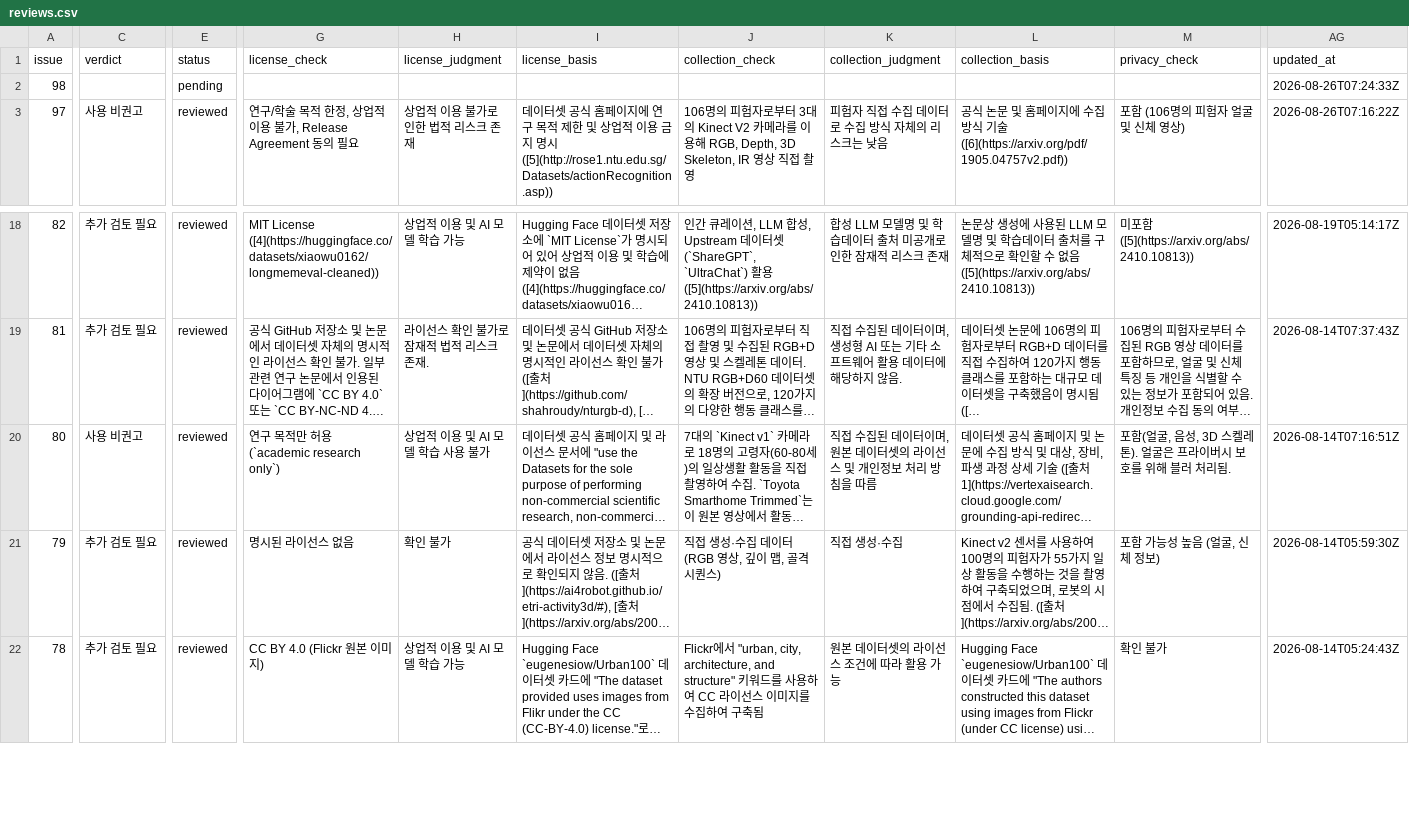
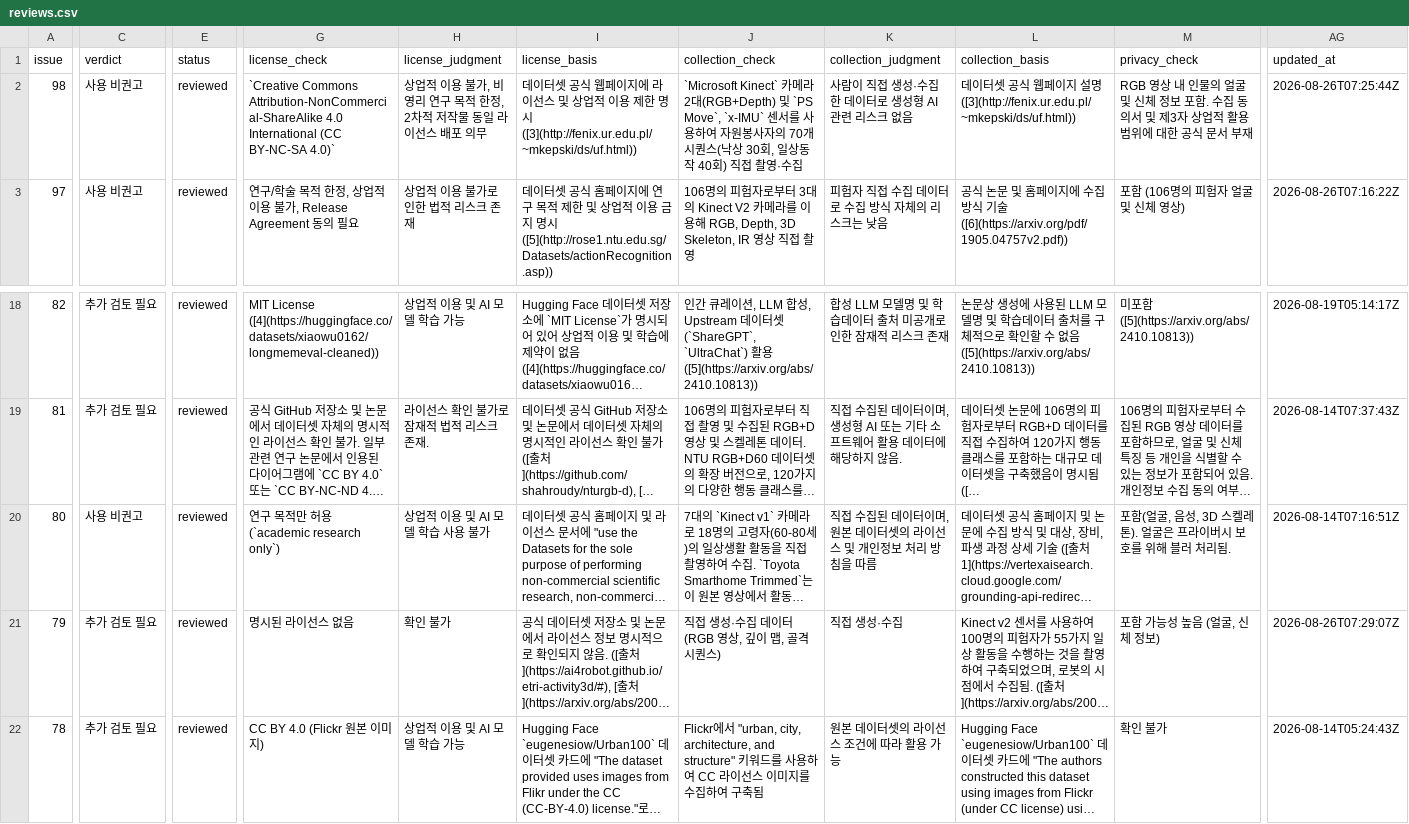
Before and after one commit to aigovsensing/dataset-review, a CSV file: docs/data/reviews.csv, drawn as a sheet; only a part is shown, gaps mark what is left out; long unchanged cells end in …; the diff covers the shown part only; the diff names each change by its address in the sheet, - before the commit and + after, or states it on an @@ line.

```diff
--- a/docs/data/reviews.csv
+++ b/docs/data/reviews.csv
-C2 (verdict): (empty)
+C2 (verdict): 사용 비권고
-E2 (status): pending
+E2 (status): reviewed
-G2 (license_check): (empty)
+G2 (license_check): `Creative Commons Attribution-NonCommercial-ShareAlike 4.0 International (CC BY-NC-SA 4.0)`
-H2 (license_judgment): (empty)
+H2 (license_judgment): 상업적 이용 불가, 비영리 연구 목적 한정, 2차적 저작물 동일 라이선스 배포 의무
-I2 (license_basis): (empty)
+I2 (license_basis): 데이터셋 공식 웹페이지에 라이선스 및 상업적 이용 제한 명시 ([3](http://fenix.ur.edu.pl/~mkepski/ds/uf.html))
-J2 (collection_check): (empty)
+J2 (collection_check): `Microsoft Kinect` 카메라 2대(RGB+Depth) 및 `PS Move`, `x-IMU` 센서를 사용하여 자원봉사자의 70개 시퀀스(낙상 30회, 일상동작 40회) 직접 촬영·수집
-K2 (collection_judgment): (empty)
+K2 (collection_judgment): 사람이 직접 생성·수집한 데이터로 생성형 AI 관련 리스크 없음
-L2 (collection_basis): (empty)
+L2 (collection_basis): 데이터셋 공식 웹페이지 설명 ([3](http://fenix.ur.edu.pl/~mkepski/ds/uf.html))
-M2 (privacy_check): (empty)
+M2 (privacy_check): RGB 영상 내 인물의 얼굴 및 신체 정보 포함. 수집 동의서 및 제3자 상업적 활용 범위에 대한 공식 문서 부재
-AG2 (updated_at): 2026-08-26T07:24:33Z
+AG2 (updated_at): 2026-08-26T07:25:44Z
-AG21 (updated_at): 2026-08-14T05:59:30Z
+AG21 (updated_at): 2026-08-26T07:29:07Z
```
Also changed, not shown: 4 edited cells elsewhere in this file, 2 other files.
